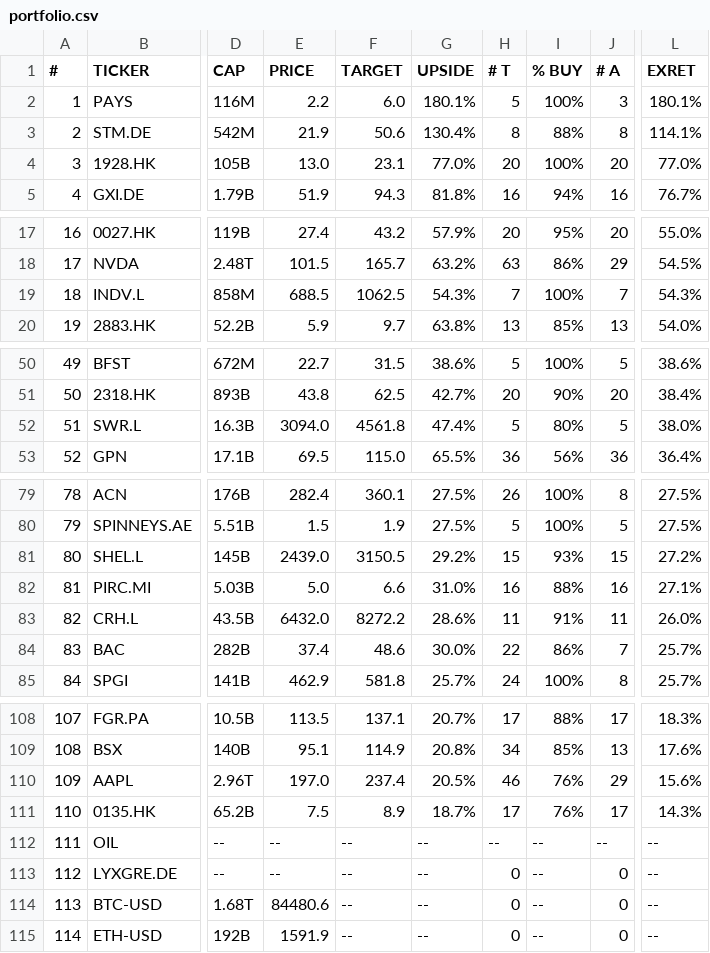
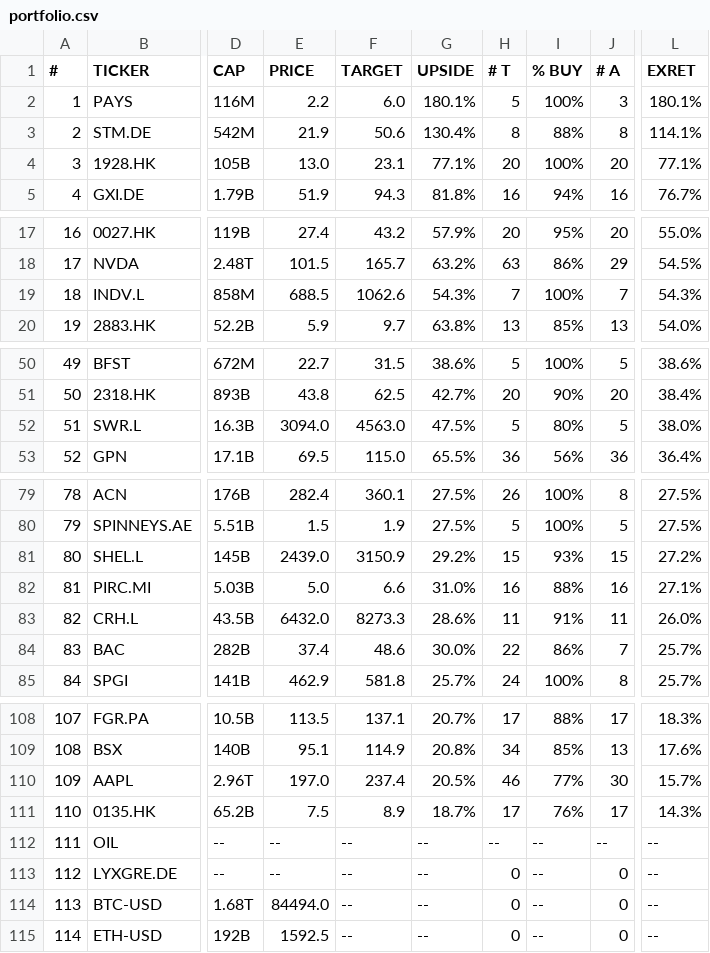
Before and after one commit to weirdapps/etorotrade, a CSV file: yahoofinance/output/portfolio.csv, drawn as a sheet; only a part is shown, gaps mark what is left out; the diff names each change by its address in the sheet, - before the commit and + after, or states it on an @@ line.

Commit message:
fix portfolio download

```diff
--- a/yahoofinance/output/portfolio.csv
+++ b/yahoofinance/output/portfolio.csv
-G4 (UPSIDE): 77.0%
+G4 (UPSIDE): 77.1%
-L4 (EXRET): 77.0%
+L4 (EXRET): 77.1%
-F19 (TARGET): 1062.5
+F19 (TARGET): 1062.6
-F52 (TARGET): 4561.8
+F52 (TARGET): 4563.0
-G52 (UPSIDE): 47.4%
+G52 (UPSIDE): 47.5%
-F81 (TARGET): 3150.5
+F81 (TARGET): 3150.9
-F83 (TARGET): 8272.2
+F83 (TARGET): 8273.3
-I110 (% BUY): 76%
+I110 (% BUY): 77%
-J110 (# A): 29
+J110 (# A): 30
-L110 (EXRET): 15.6%
+L110 (EXRET): 15.7%
-E114 (PRICE): 84480.6
+E114 (PRICE): 84494.0
-E115 (PRICE): 1591.9
+E115 (PRICE): 1592.5
```
Also changed, not shown: yahoofinance/input/portfolio.csv.
